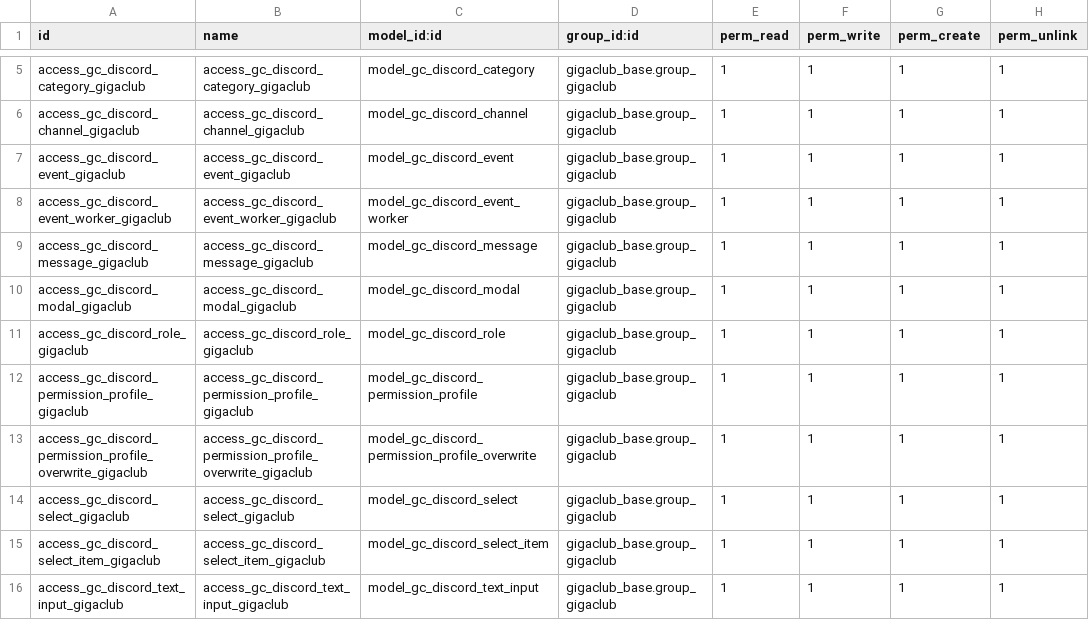
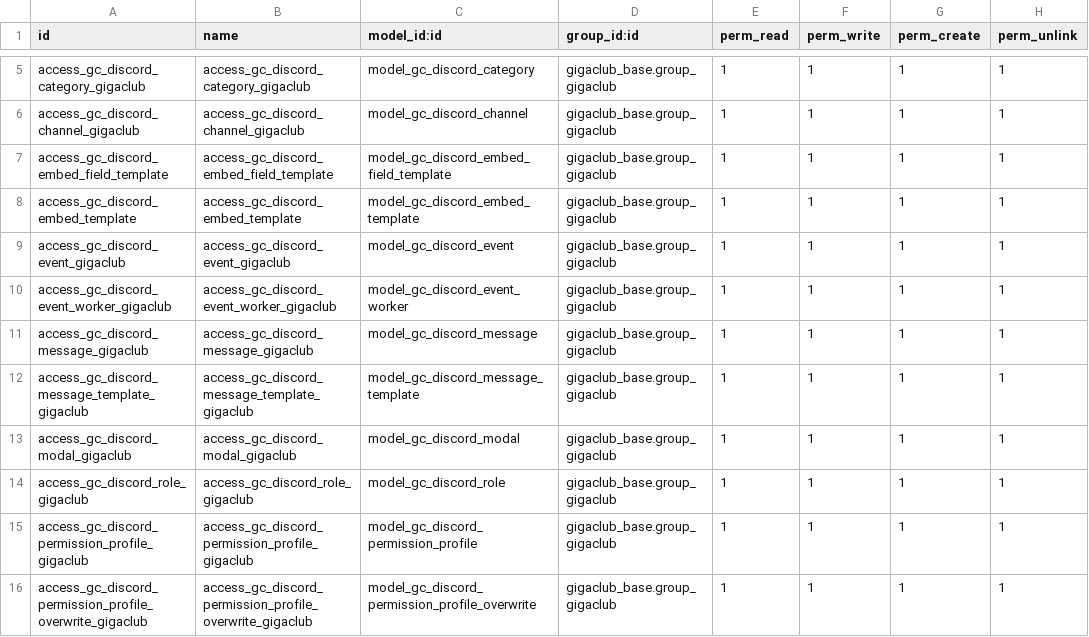
Before and after one commit to gigaclub/gigaclub_odoo, a CSV file: gigaclub_discord/security/ir.model.access.csv, drawn as a sheet; only a part is shown, gaps mark what is left out; the shorter side is filled out with more unchanged rows; the diff names each change by its address in the sheet, - before the commit and + after, or states it on an @@ line.

```diff
--- a/gigaclub_discord/security/ir.model.access.csv
+++ b/gigaclub_discord/security/ir.model.access.csv
+row 7: access_gc_discord_embed_field_template | access_gc_discord_embed_field_template | model_gc_discord_embed_field_template | gigaclub_base.group_gigaclub | 1 | 1 | 1 | 1
+row 8: access_gc_discord_embed_template | access_gc_discord_embed_template | model_gc_discord_embed_template | gigaclub_base.group_gigaclub | 1 | 1 | 1 | 1
+row 12: access_gc_discord_message_template_gigaclub | access_gc_discord_message_template_gigaclub | model_gc_discord_message_template | gigaclub_base.group_gigaclub | 1 | 1 | 1 | 1
```
Also changed, not shown: 13 other files.
